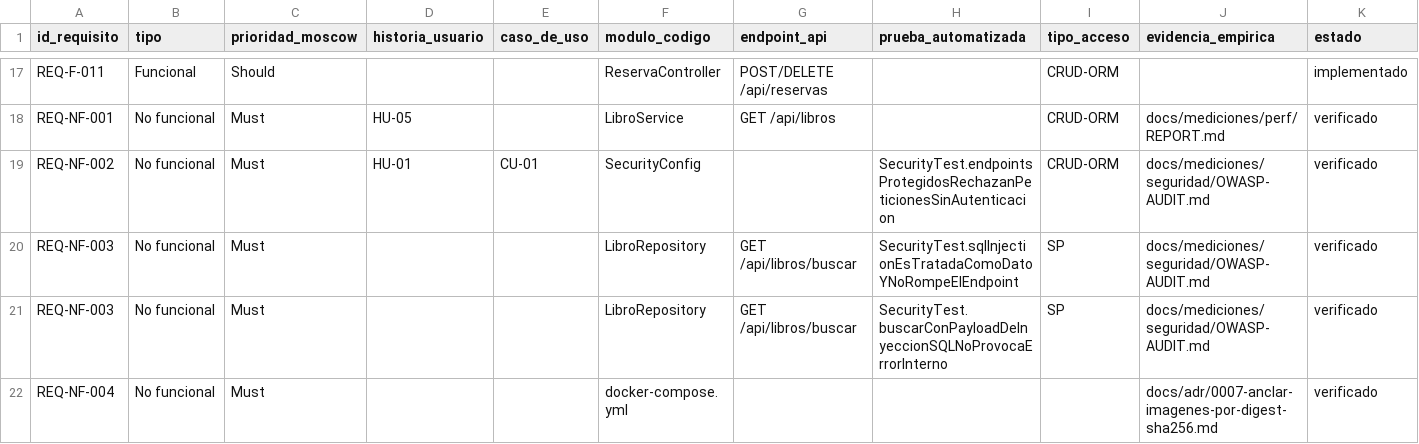
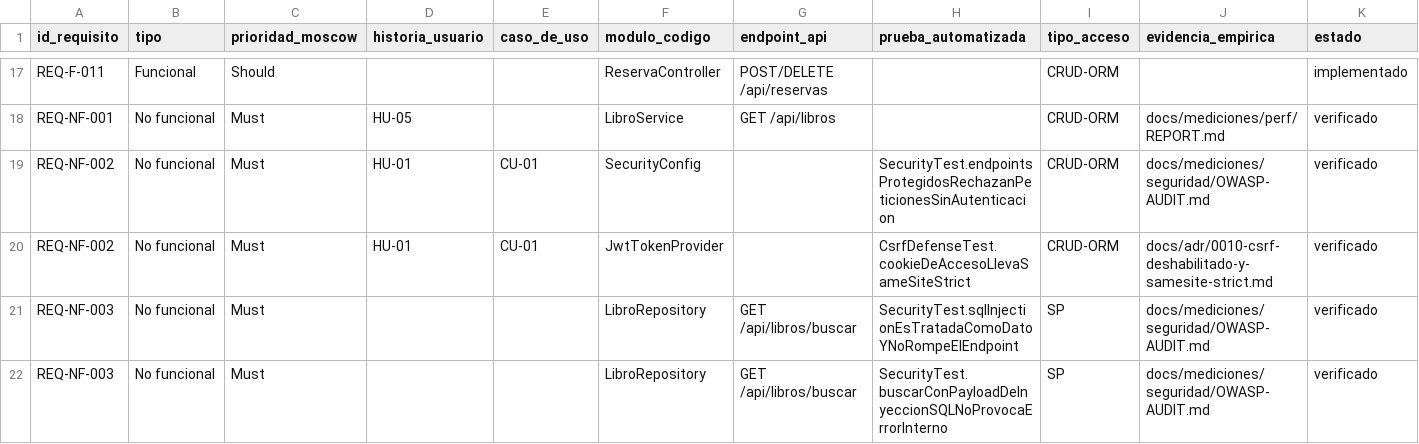
Before and after one commit to a1l2i3s4o5n6/-SIGCB-QR-Biblioteca, a CSV file: docs/trazabilidad/matriz.csv, drawn as a sheet; only a part is shown, gaps mark what is left out; the shorter side is filled out with more unchanged rows; the diff names each change by its address in the sheet, - before the commit and + after, or states it on an @@ line.

Commit message:
docs(adr): ADR-0010 sobre CSRF y prueba de regresion de SameSite=Strict
Cierra el unico hallazgo de seguridad real que devolvio SpotBugs:
SPRING_CSRF_PROTECTION_DISABLED.

El diagnostico, en corto: deshabilitar CSRF es inocuo en una API que
autentica por cabecera Authorization, porque un sitio de terceros no
puede hacer que el navegador anada esa cabecera. Pero este sistema
autentica por COOKIE (ADR-0003), y la cookie viaja sola en peticiones
originadas por otro sitio. Lo unico que impide el ataque es
SameSite=Strict.

Al examinarlo aparecieron dos carencias que el hallazgo dejaba a la
vista, y ninguna era la falta del atributo:

1. La decision no estaba documentada en ningun sitio. Llevaba en el
   codigo desde el principio sin justificacion escrita: no era una
   decision, era una casualidad afortunada.
2. Ninguna prueba fallaba si alguien retiraba el atributo. Toda la
   seguridad dependia de que nadie tocara esa linea.

ADR-0010 registra la decision con sus cuatro alternativas y declara por
que NO se eligio la mas segura (habilitar CSRF ademas de SameSite): el
coste de coordinar el token a traves del BFF no se juzgo proporcionado
para este proyecto. Se dice asi, en vez de presentar lo adoptado como si
fuera lo mejor. Tambien se declara que la defensa depende del navegador
y que eso no tiene arreglo desde el codigo.

CsrfDefenseTest vigila el atributo en las DOS cookies. La de cierre de
sesion importa igual que la de acceso: sin el atributo, un tercero
podria forzar el cierre de sesion de un usuario desde otra pagina.

La prueba se valido retirando temporalmente setAttribute("SameSite",
"Strict") del codigo: dos de los cuatro casos fallaron, y el codigo se
restauro identico al original. Una prueba que no se ha visto fallar no
prueba nada.

Suite: 87 pruebas, 0 fallos. Cobertura 35,01 % de instrucciones,
41,28 % de lineas, 16,31 % de ramas. La de rama sigue sin moverse.
Matriz de trazabilidad: 36 filas, 0 errores. Indice de ADR: 10
sincronizados.

```diff
--- a/docs/trazabilidad/matriz.csv
+++ b/docs/trazabilidad/matriz.csv
+row 20: REQ-NF-002 | No funcional | Must | HU-01 | CU-01 | JwtTokenProvider |  | CsrfDefenseTest.cookieDeAccesoLlevaSameSiteStrict | CRUD-ORM | docs/adr/0010-csrf-deshabilitado-y-samesite-strict.md | verificado
```
Also changed, not shown: docs/mediciones/cobertura/jacoco.csv, 10 other files.
